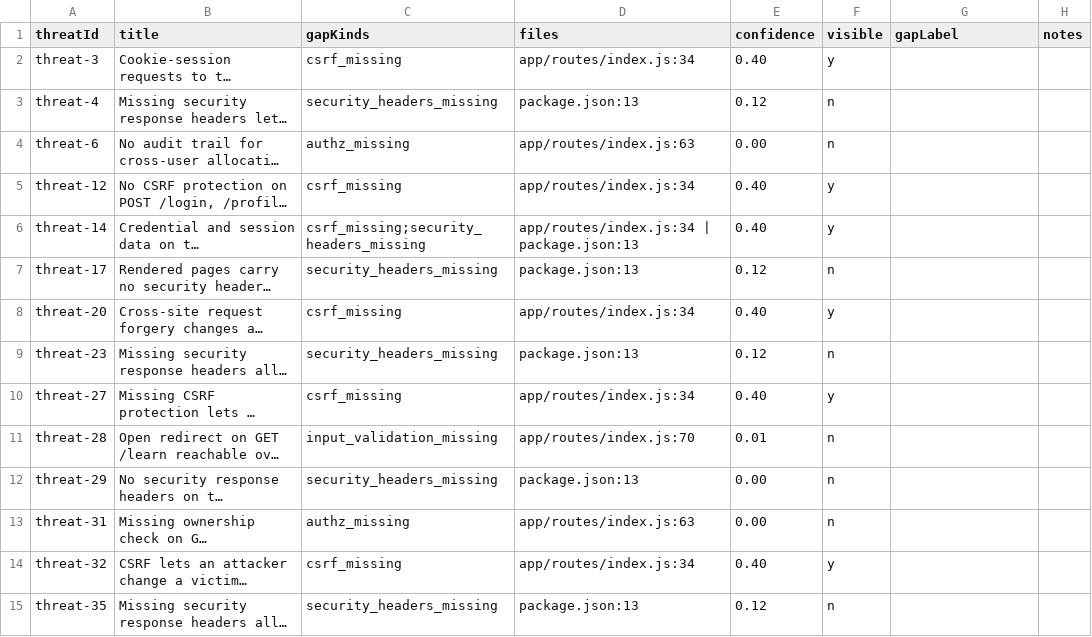
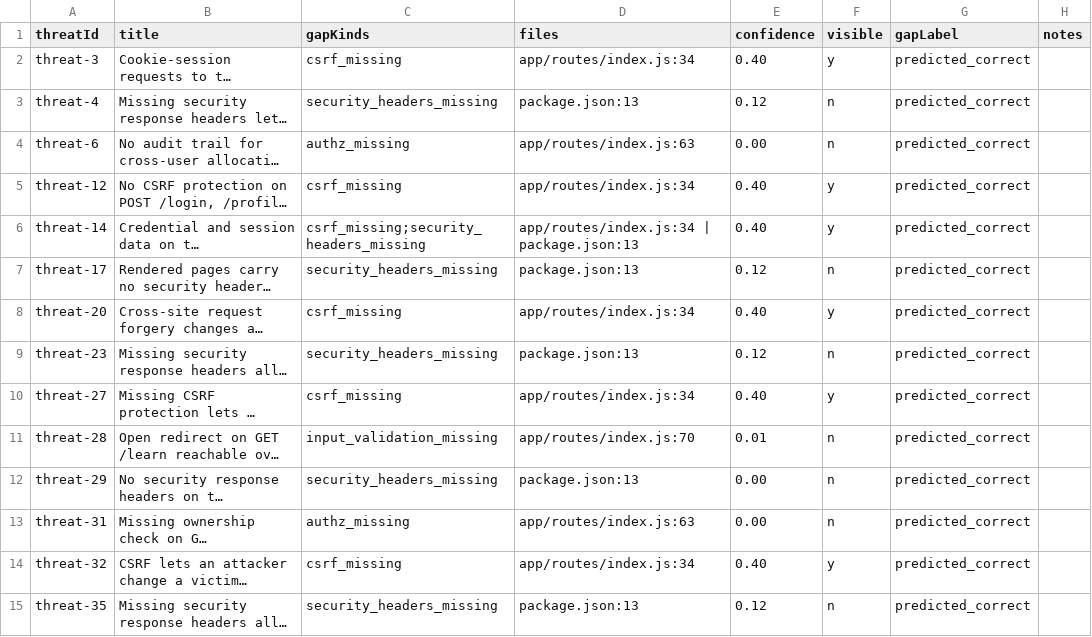
Before and after one commit to TejaswiErattu/AttackCanvas, a CSV file: eval/labels/nodegoat-a3118b6.gaps.csv, drawn as a sheet; only a part is shown; long unchanged cells end in …; the diff covers the shown part only; the diff names each change by its address in the sheet, - before the commit and + after, or states it on an @@ line.

```diff
--- a/eval/labels/nodegoat-a3118b6.gaps.csv
+++ b/eval/labels/nodegoat-a3118b6.gaps.csv
-G2:G15 (gapLabel): (empty)
+G2:G15 (gapLabel): predicted_correct
```
Also changed, not shown: 31 edited cells elsewhere in this file, 2 other files.
